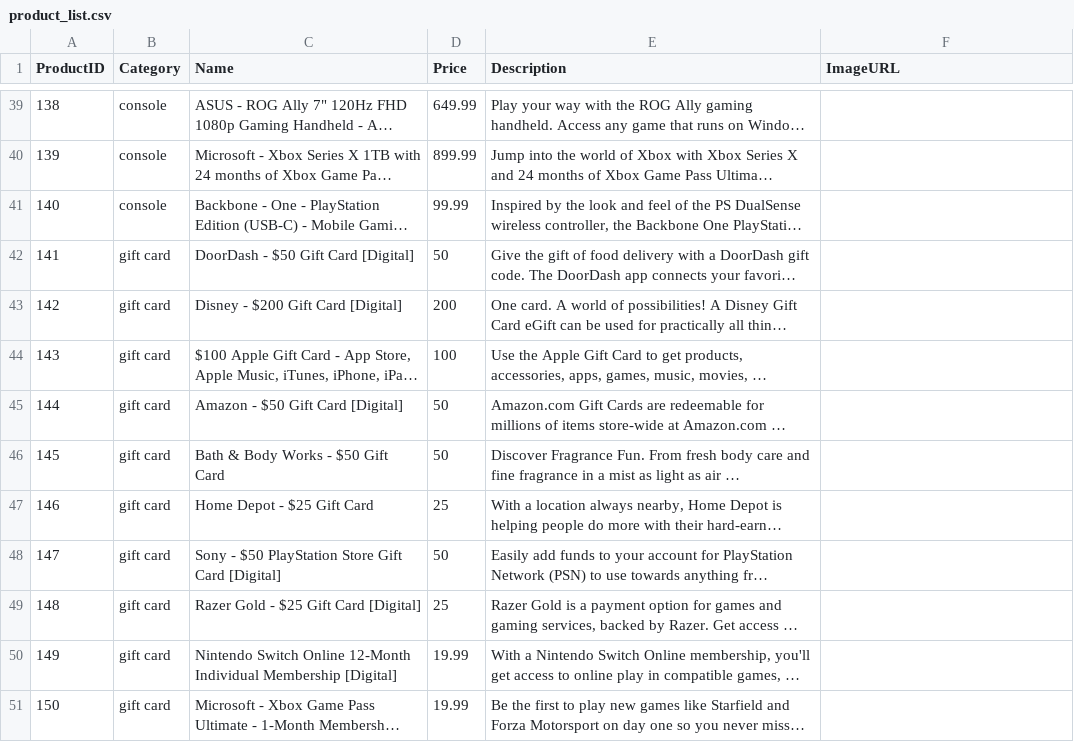
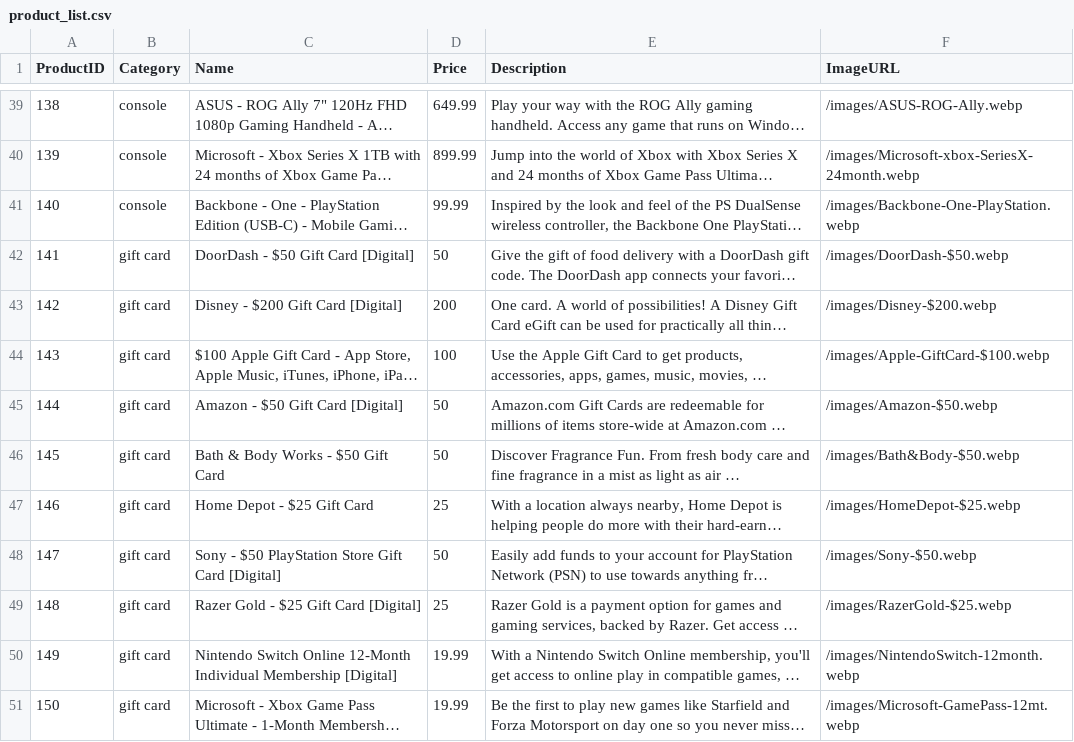
Before and after one commit to vishnumuthyalu/swe_project, a CSV file: src/assets/product_list.csv, drawn as a sheet; only a part is shown, gaps mark what is left out; long unchanged cells end in …; the diff covers the shown part only; the diff names each change by its address in the sheet, - before the commit and + after, or states it on an @@ line.

Commit message:
Added all product images to public/images folder

```diff
--- a/src/assets/product_list.csv
+++ b/src/assets/product_list.csv
-F39 (ImageURL): (empty)
+F39 (ImageURL): /images/ASUS-ROG-Ally.webp
-F40 (ImageURL): (empty)
+F40 (ImageURL): /images/Microsoft-xbox-SeriesX-24month.webp
-F41 (ImageURL): (empty)
+F41 (ImageURL): /images/Backbone-One-PlayStation.webp
-F42 (ImageURL): (empty)
+F42 (ImageURL): /images/DoorDash-$50.webp
-F43 (ImageURL): (empty)
+F43 (ImageURL): /images/Disney-$200.webp
-F44 (ImageURL): (empty)
+F44 (ImageURL): /images/Apple-GiftCard-$100.webp
-F45 (ImageURL): (empty)
+F45 (ImageURL): /images/Amazon-$50.webp
-F46 (ImageURL): (empty)
+F46 (ImageURL): /images/Bath&Body-$50.webp
-F47 (ImageURL): (empty)
+F47 (ImageURL): /images/HomeDepot-$25.webp
-F48 (ImageURL): (empty)
+F48 (ImageURL): /images/Sony-$50.webp
-F49 (ImageURL): (empty)
+F49 (ImageURL): /images/RazerGold-$25.webp
-F50 (ImageURL): (empty)
+F50 (ImageURL): /images/NintendoSwitch-12month.webp
-F51 (ImageURL): (empty)
+F51 (ImageURL): /images/Microsoft-GamePass-12mt.webp
```
Also changed, not shown: 27 edited cells elsewhere in this file, 40 other files.
